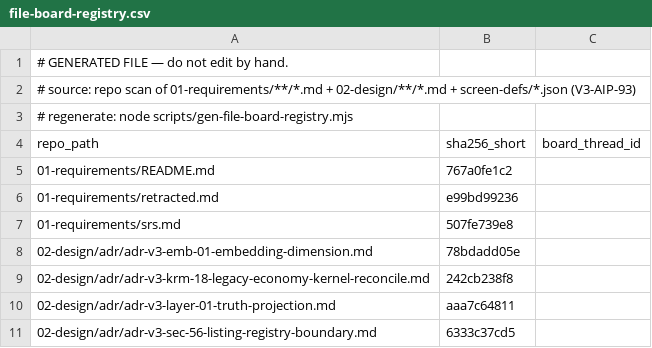
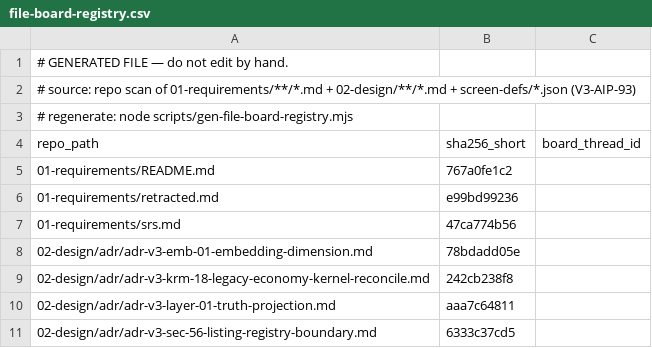
Before and after one commit to itherculeslaboratory-cyber/it-hercules-laboratory_ver3, a CSV file: 04-traceability/file-board-registry.csv, drawn as a sheet; only a part is shown.

```diff
--- a/04-traceability/file-board-registry.csv
+++ b/04-traceability/file-board-registry.csv
@@ -6,3 +6,3 @@
 "01-requirements/retracted.md","e99bd99236",""
-"01-requirements/srs.md","507fe739e8",""
+"01-requirements/srs.md","47ca774b56",""
 "02-design/adr/adr-v3-emb-01-embedding-dimension.md","78bdadd05e",""
```
Also changed, not shown: 50 other files.
